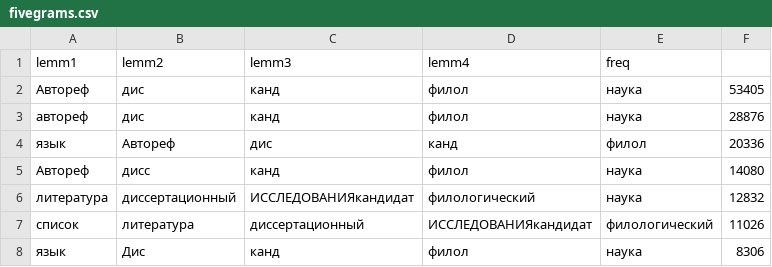
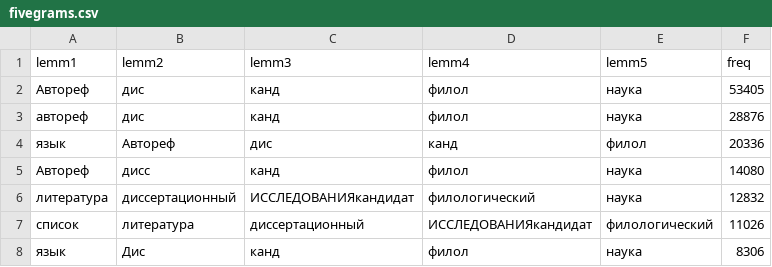
Before and after one commit to soimmary/CourseWork, a CSV file: ngrams/fivegrams.csv, drawn as a sheet; only a part is shown.

Commit message:
Update fivegrams.csv

```diff
--- a/ngrams/fivegrams.csv
+++ b/ngrams/fivegrams.csv
@@ -1,2 +1,2 @@
-lemm1,lemm2,lemm3,lemm4,freq
+lemm1,lemm2,lemm3,lemm4,lemm5,freq
 Автореф,дис,канд,филол,наука,53405
```
